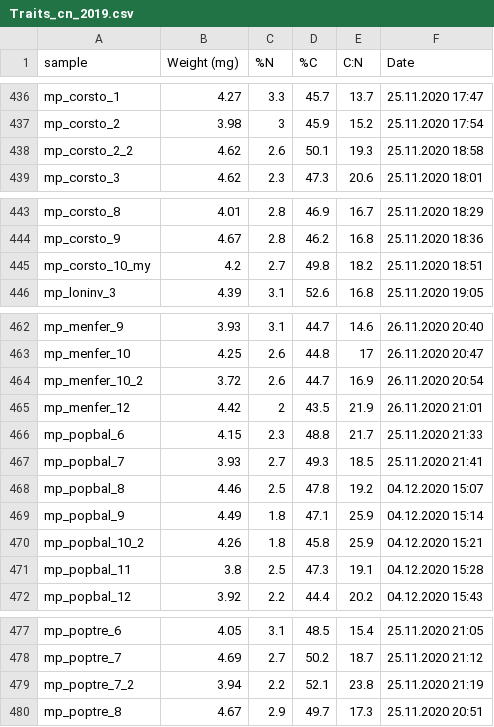
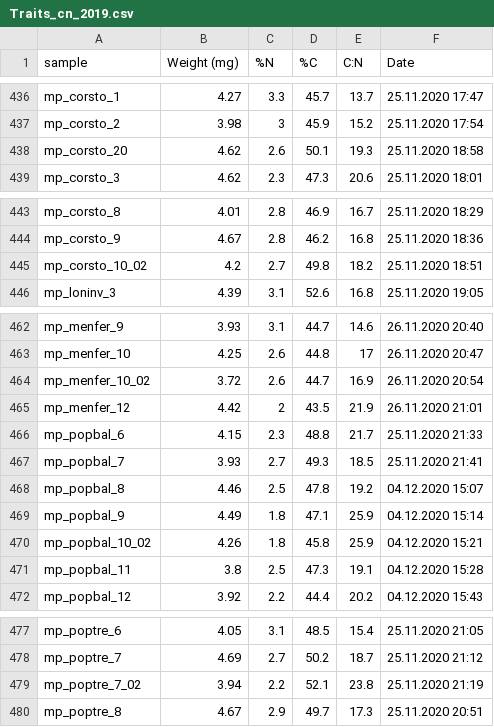
Before and after one commit to DeirdreLoughnan/Treetraits, a CSV file: data/western/uncleaned/Traits_cn_2019.csv, drawn as a sheet; only a part is shown, gaps mark what is left out; the diff covers the shown part only.

```diff
--- a/data/western/uncleaned/Traits_cn_2019.csv
+++ b/data/western/uncleaned/Traits_cn_2019.csv
@@ -437,3 +437,3 @@ mp_corsto_1,4.27,3.3,45.7,13.7,25.11.2020 17:47
 mp_corsto_2,3.98,3,45.9,15.2,25.11.2020 17:54
-mp_corsto_2_2,4.62,2.6,50.1,19.3,25.11.2020 18:58
+mp_corsto_20,4.62,2.6,50.1,19.3,25.11.2020 18:58
 mp_corsto_3,4.62,2.3,47.3,20.6,25.11.2020 18:01
@@ -444,3 +444,3 @@ mp_corsto_8,4.01,2.8,46.9,16.7,25.11.2020 18:29
 mp_corsto_9,4.67,2.8,46.2,16.8,25.11.2020 18:36
-mp_corsto_10_my,4.2,2.7,49.8,18.2,25.11.2020 18:51
+mp_corsto_10_02,4.2,2.7,49.8,18.2,25.11.2020 18:51
 mp_loninv_3,4.39,3.1,52.6,16.8,25.11.2020 19:05
@@ -463,3 +463,3 @@ mp_menfer_9,3.93,3.1,44.7,14.6,26.11.2020 20:40
 mp_menfer_10,4.25,2.6,44.8,17,26.11.2020 20:47
-mp_menfer_10_2,3.72,2.6,44.7,16.9,26.11.2020 20:54
+mp_menfer_10_02,3.72,2.6,44.7,16.9,26.11.2020 20:54
 mp_menfer_12,4.42,2,43.5,21.9,26.11.2020 21:01
@@ -469,3 +469,3 @@ mp_popbal_8,4.46,2.5,47.8,19.2,04.12.2020 15:07
 mp_popbal_9,4.49,1.8,47.1,25.9,04.12.2020 15:14
-mp_popbal_10_2,4.26,1.8,45.8,25.9,04.12.2020 15:21
+mp_popbal_10_02,4.26,1.8,45.8,25.9,04.12.2020 15:21
 mp_popbal_11,3.8,2.5,47.3,19.1,04.12.2020 15:28
@@ -478,3 +478,3 @@ mp_poptre_6,4.05,3.1,48.5,15.4,25.11.2020 21:05
 mp_poptre_7,4.69,2.7,50.2,18.7,25.11.2020 21:12
-mp_poptre_7_2,3.94,2.2,52.1,23.8,25.11.2020 21:19
+mp_poptre_7_02,3.94,2.2,52.1,23.8,25.11.2020 21:19
 mp_poptre_8,4.67,2.9,49.7,17.3,25.11.2020 20:51
```
Also changed, not shown: 24 edited cells elsewhere in this file, data/western/uncleaned/stem.wt.total.csv, data/western/uncleaned/traits_ht_calc_dbh_final.csv, 4 other files.
